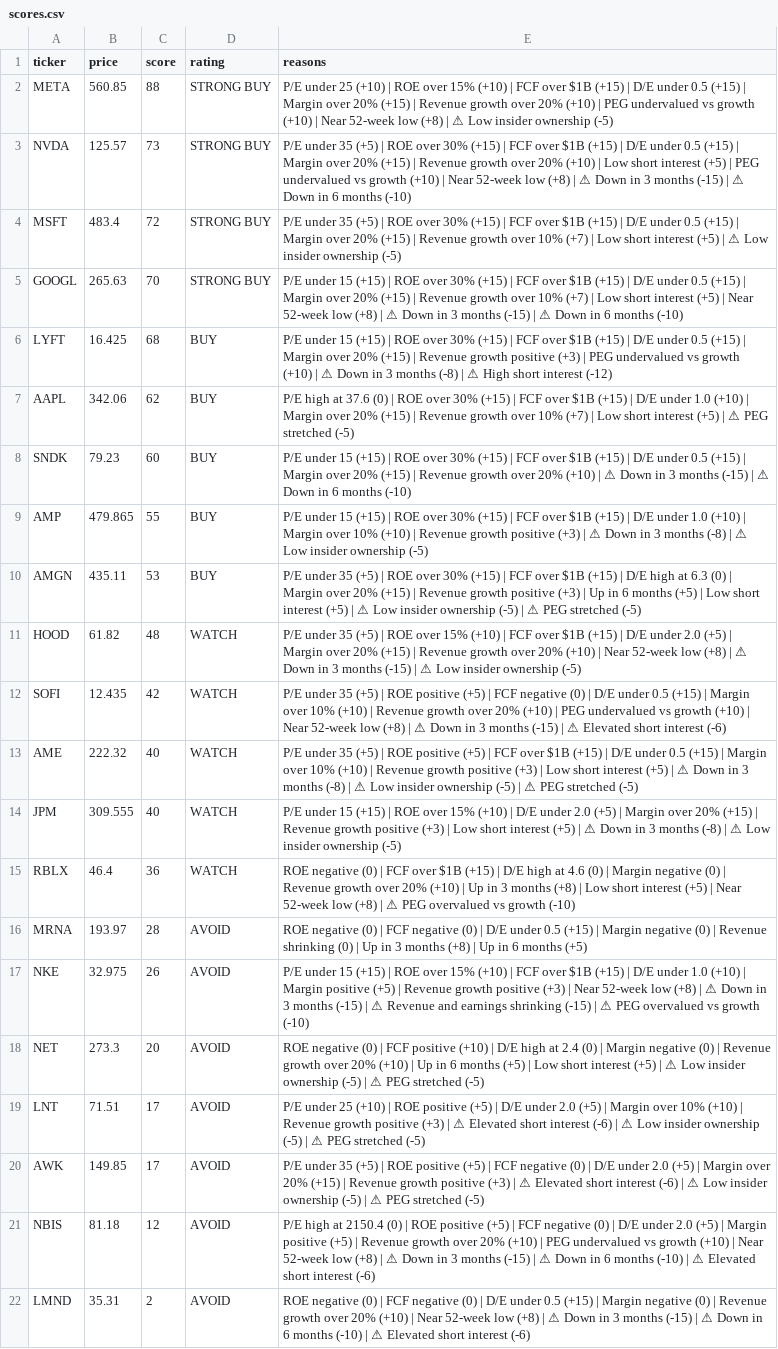
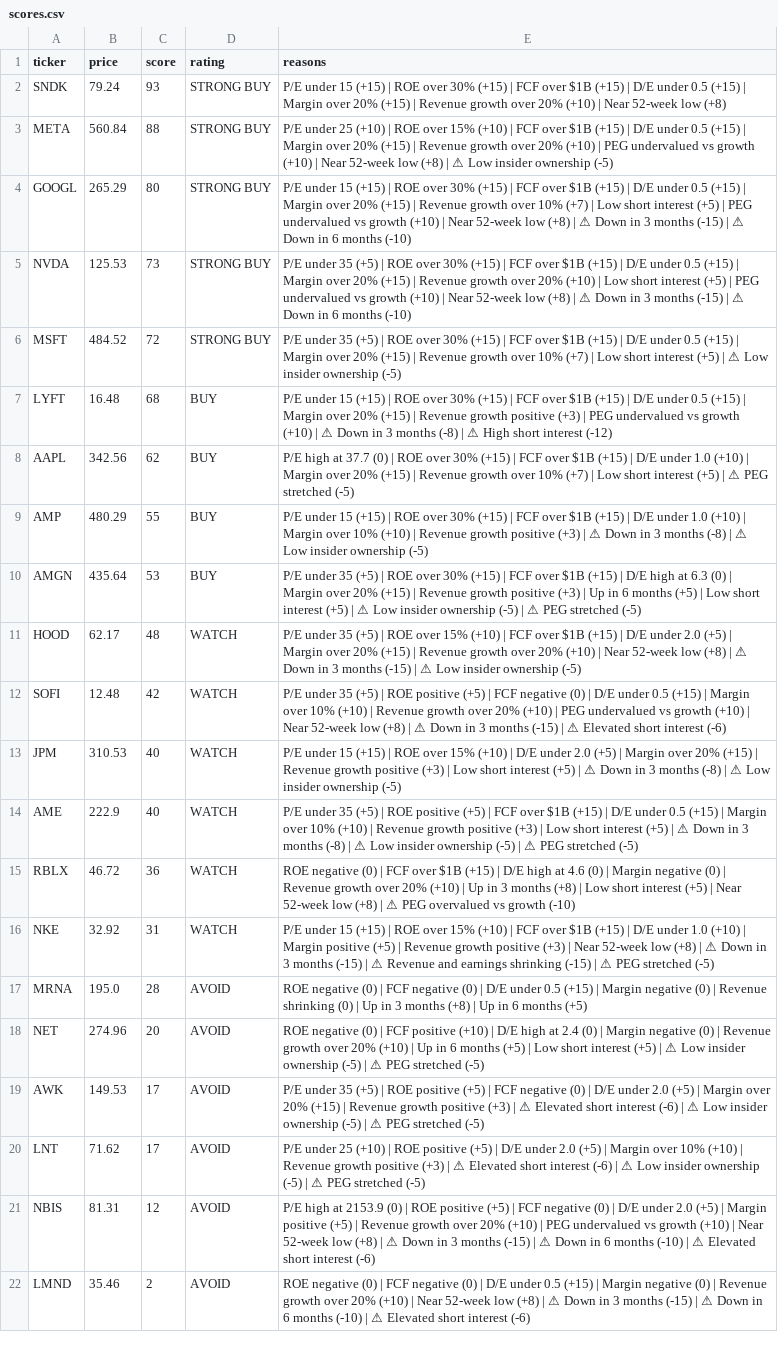
Before and after one commit to leafy-joyce-t/stock-tracker, a CSV file: data/scores.csv, drawn as a sheet; removed rows and columns are numbered as before the commit, all else as after; the diff names each change by its address in the sheet, - before the commit and + after, or states it on an @@ line.

```diff
--- a/data/scores.csv
+++ b/data/scores.csv
+row 2: SNDK | 79.24 | 93 | STRONG BUY | P/E under 15 (+15) | ROE over 30% (+15) | FCF over $1B (+15) | D/E under 0.5 (+15) | Margin over 20% (+15) | Revenue growth over 20% (+10) | Near 52-week low (+8)
-B3 (price): 560.85
+B3 (price): 560.84
+row 4: GOOGL | 265.29 | 80 | STRONG BUY | P/E under 15 (+15) | ROE over 30% (+15) | FCF over $1B (+15) | D/E under 0.5 (+15) | Margin over 20% (+15) | Revenue growth over 10% (+7) | Low short interest (+5) | PEG undervalued vs growth (+10) | Near 52-week low (+8) | ⚠ Down in 3 months (-15) | ⚠ Down in 6 months (-10)
-B5 (price): 125.57
+B5 (price): 125.53
-B6 (price): 483.4
+B6 (price): 484.52
-row 5: GOOGL | 265.63 | 70 | STRONG BUY | P/E under 15 (+15) | ROE over 30% (+15) | FCF over $1B (+15) | D/E under 0.5 (+15) | Margin over 20% (+15) | Revenue growth over 10% (+7) | Low short interest (+5) | Near 52-week low (+8) | ⚠ Down in 3 months (-15) | ⚠ Down in 6 months (-10)
-B7 (price): 16.425
+B7 (price): 16.48
-B8 (price): 342.06
+B8 (price): 342.56
-E8 (reasons): …high at 37.6 (0) |…
+E8 (reasons): …high at 37.7 (0) |…
-row 8: SNDK | 79.23 | 60 | BUY | P/E under 15 (+15) | ROE over 30% (+15) | FCF over $1B (+15) | D/E under 0.5 (+15) | Margin over 20% (+15) | Revenue growth over 20% (+10) | ⚠ Down in 3 months (-15) | ⚠ Down in 6 months (-10)
-B9 (price): 479.865
+B9 (price): 480.29
-B10 (price): 435.11
+B10 (price): 435.64
-B11 (price): 61.82
+B11 (price): 62.17
-B12 (price): 12.435
+B12 (price): 12.48
-row 13: AME | 222.32 | 40 | WATCH | P/E under 35 (+5) | ROE positive (+5) | FCF over $1B (+15) | D/E under 0.5 (+15) | Margin over 10% (+10) | Revenue growth positive (+3) | Low short interest (+5) | ⚠ Down in 3 months (-8) | ⚠ Low insider ownership (-5) | ⚠ PEG stretched (-5)
-B13 (price): 309.555
+B13 (price): 310.53
+row 14: AME | 222.9 | 40 | WATCH | P/E under 35 (+5) | ROE positive (+5) | FCF over $1B (+15) | D/E under 0.5 (+15) | Margin over 10% (+10) | Revenue growth positive (+3) | Low short interest (+5) | ⚠ Down in 3 months (-8) | ⚠ Low insider ownership (-5) | ⚠ PEG stretched (-5)
-B15 (price): 46.4
+B15 (price): 46.72
+row 16: NKE | 32.92 | 31 | WATCH | P/E under 15 (+15) | ROE over 15% (+10) | FCF over $1B (+15) | D/E under 1.0 (+10) | Margin positive (+5) | Revenue growth positive (+3) | Near 52-week low (+8) | ⚠ Down in 3 months (-15) | ⚠ Revenue and earnings shrinking (-15) | ⚠ PEG stretched (-5)
-B17 (price): 193.97
+B17 (price): 195.0
-row 17: NKE | 32.975 | 26 | AVOID | P/E under 15 (+15) | ROE over 15% (+10) | FCF over $1B (+15) | D/E under 1.0 (+10) | Margin positive (+5) | Revenue growth positive (+3) | Near 52-week low (+8) | ⚠ Down in 3 months (-15) | ⚠ Revenue and earnings shrinking (-15) | ⚠ PEG overvalued vs growth (-10)
-B18 (price): 273.3
+B18 (price): 274.96
-row 19: LNT | 71.51 | 17 | AVOID | P/E under 25 (+10) | ROE positive (+5) | D/E under 2.0 (+5) | Margin over 10% (+10) | Revenue growth positive (+3) | ⚠ Elevated short interest (-6) | ⚠ Low insider ownership (-5) | ⚠ PEG stretched (-5)
-B19 (price): 149.85
+B19 (price): 149.53
+row 20: LNT | 71.62 | 17 | AVOID | P/E under 25 (+10) | ROE positive (+5) | D/E under 2.0 (+5) | Margin over 10% (+10) | Revenue growth positive (+3) | ⚠ Elevated short interest (-6) | ⚠ Low insider ownership (-5) | ⚠ PEG stretched (-5)
-B21 (price): 81.18
+B21 (price): 81.31
-E21 (reasons): …high at 2150.4 (0) |…
+E21 (reasons): …high at 2153.9 (0) |…
-B22 (price): 35.31
+B22 (price): 35.46
```
Also changed, not shown: data/calculated_ratios.csv, data/comparison.csv, 25 other files.
